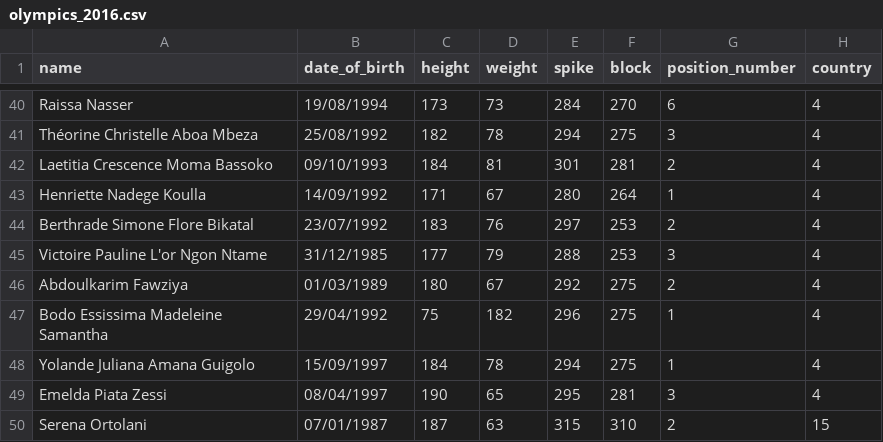
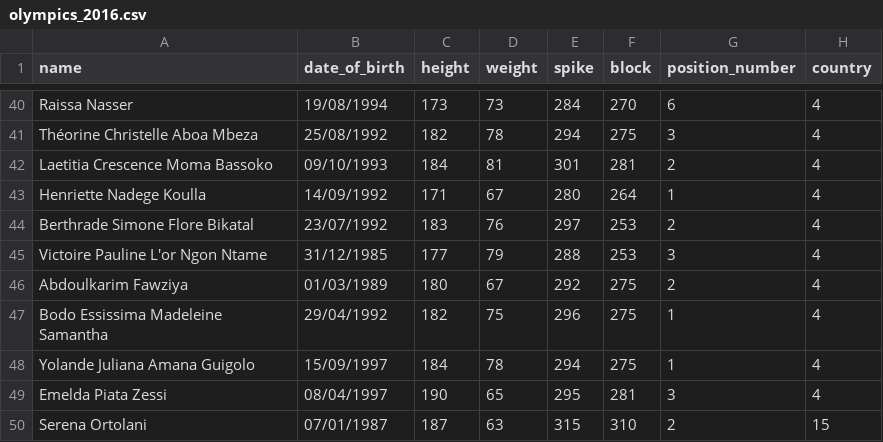
Before and after one commit to Zadigo/my_machine_learning, a CSV file: data/olympics_2016.csv, drawn as a sheet; only a part is shown, gaps mark what is left out.

Commit message:
Update on line #47
Height and weight was inversed

```diff
--- a/data/olympics_2016.csv
+++ b/data/olympics_2016.csv
@@ -46,3 +46,3 @@ Victoire Pauline L'or Ngon Ntame,31/12/1985,177,79,288,253,3,4
 Abdoulkarim Fawziya,01/03/1989,180,67,292,275,2,4
-Bodo Essissima Madeleine Samantha,29/04/1992,75,182,296,275,1,4
+Bodo Essissima Madeleine Samantha,29/04/1992,182,75,296,275,1,4
 Yolande Juliana Amana Guigolo,15/09/1997,184,78,294,275,1,4
```
